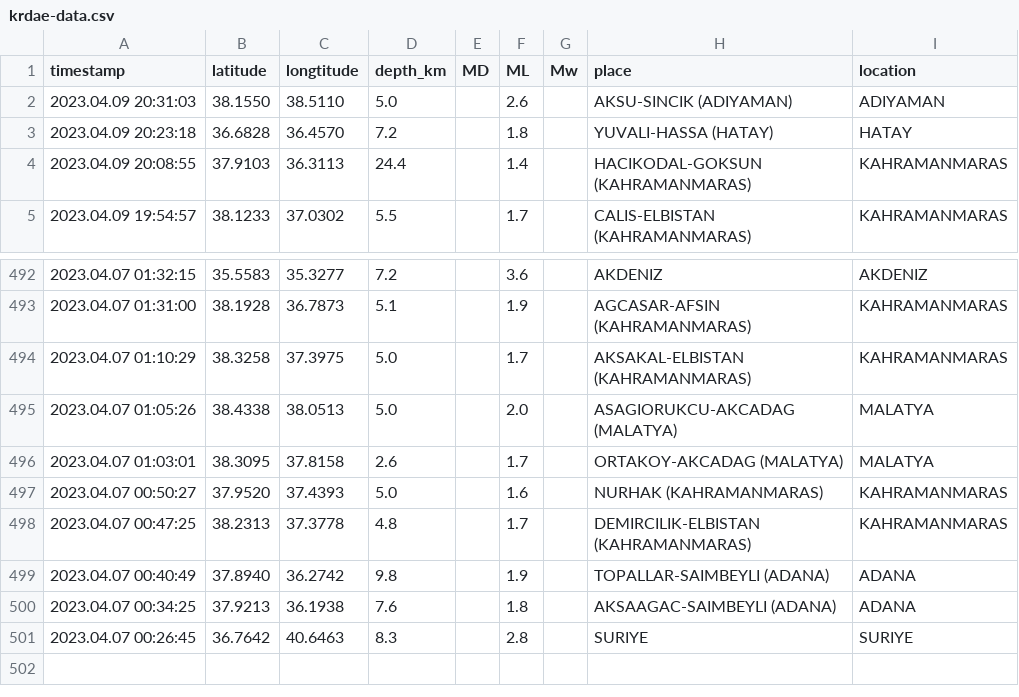
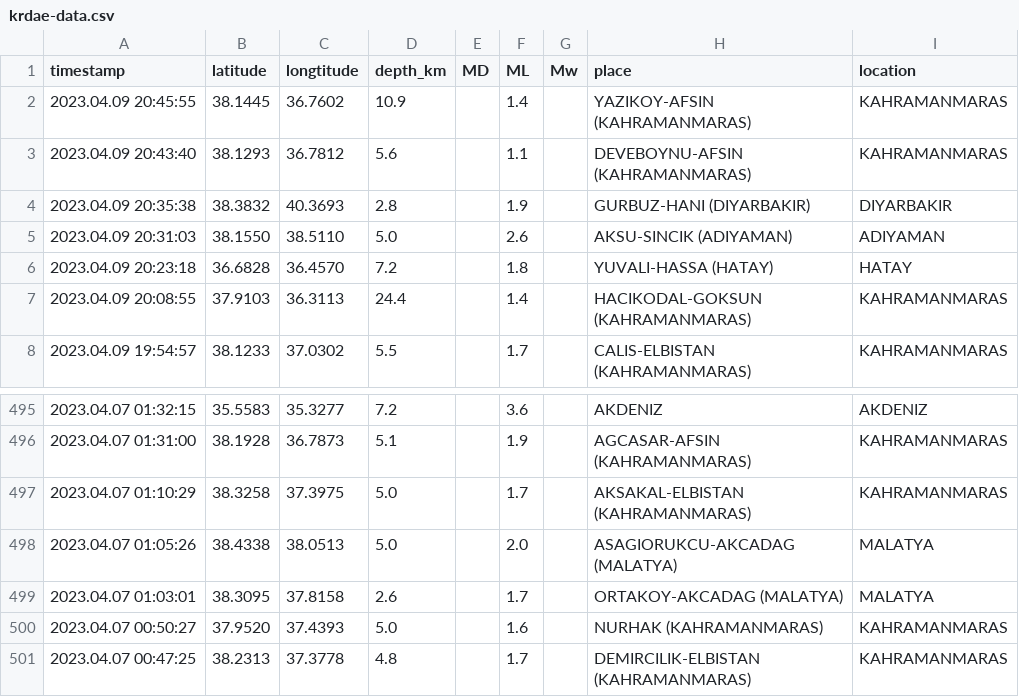
Before and after one commit to eozer/krdae-data, a CSV file: krdae-data.csv, drawn as a sheet; only a part is shown, gaps mark what is left out.

```diff
--- a/krdae-data.csv
+++ b/krdae-data.csv
@@ -1,2 +1,5 @@
 timestamp,latitude,longtitude,depth_km,MD,ML,Mw,place,location
+2023.04.09 20:45:55,38.1445,36.7602,10.9,,1.4,,YAZIKOY-AFSIN (KAHRAMANMARAS),KAHRAMANMARAS
+2023.04.09 20:43:40,38.1293,36.7812,5.6,,1.1,,DEVEBOYNU-AFSIN (KAHRAMANMARAS),KAHRAMANMARAS
+2023.04.09 20:35:38,38.3832,40.3693,2.8,,1.9,,GURBUZ-HANI (DIYARBAKIR),DIYARBAKIR
 2023.04.09 20:31:03,38.1550,38.5110,5.0,,2.6,,AKSU-SINCIK (ADIYAMAN),ADIYAMAN
@@ -498,4 +501 @@ timestamp,latitude,longtitude,depth_km,MD,ML,Mw,place,location
 2023.04.07 00:47:25,38.2313,37.3778,4.8,,1.7,,DEMIRCILIK-ELBISTAN (KAHRAMANMARAS),KAHRAMANMARAS
-2023.04.07 00:40:49,37.8940,36.2742,9.8,,1.9,,TOPALLAR-SAIMBEYLI (ADANA),ADANA
-2023.04.07 00:34:25,37.9213,36.1938,7.6,,1.8,,AKSAAGAC-SAIMBEYLI (ADANA),ADANA
-2023.04.07 00:26:45,36.7642,40.6463,8.3,,2.8,,SURIYE,SURIYE
```
Also changed, not shown: 1 other file.
